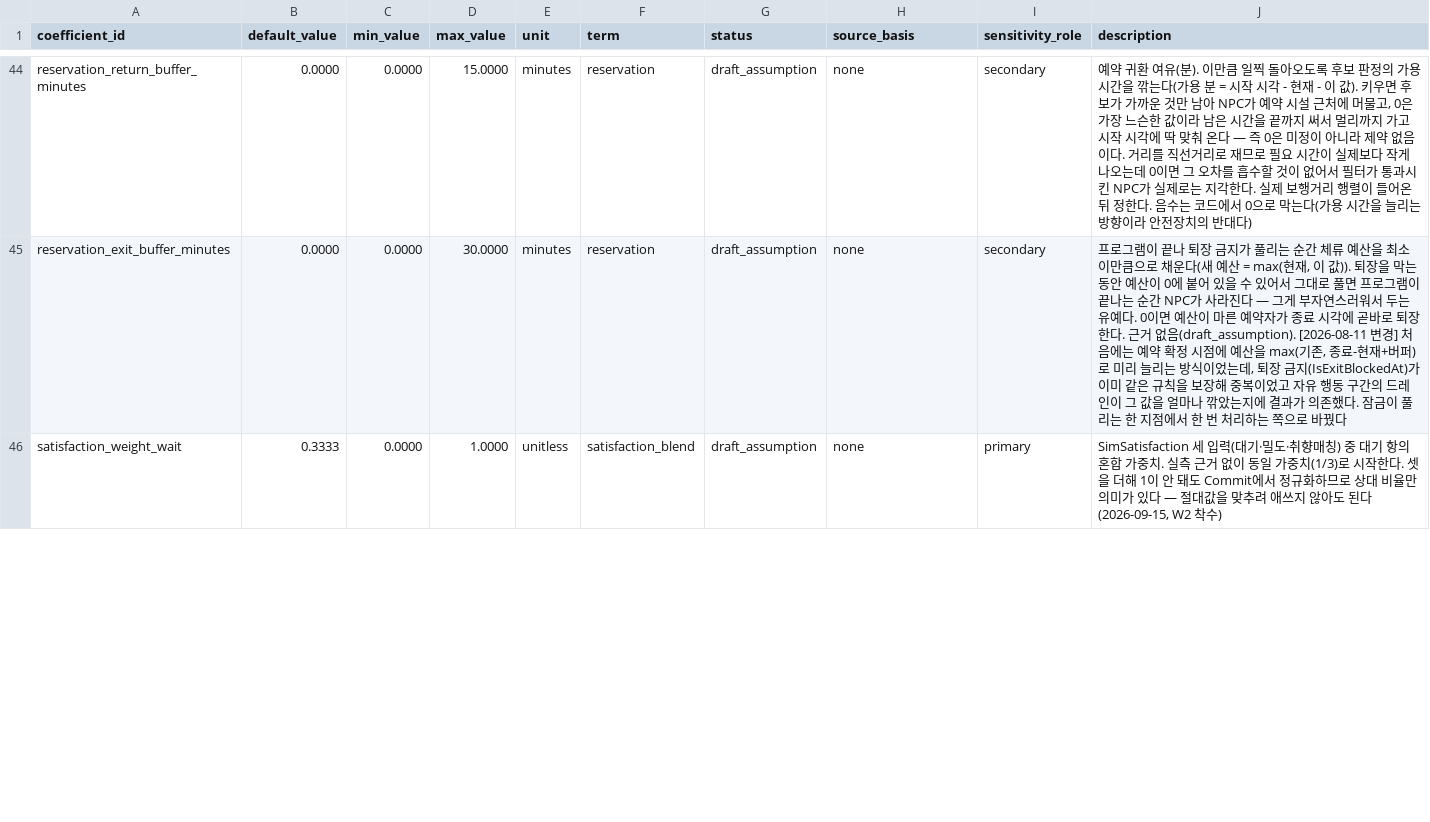
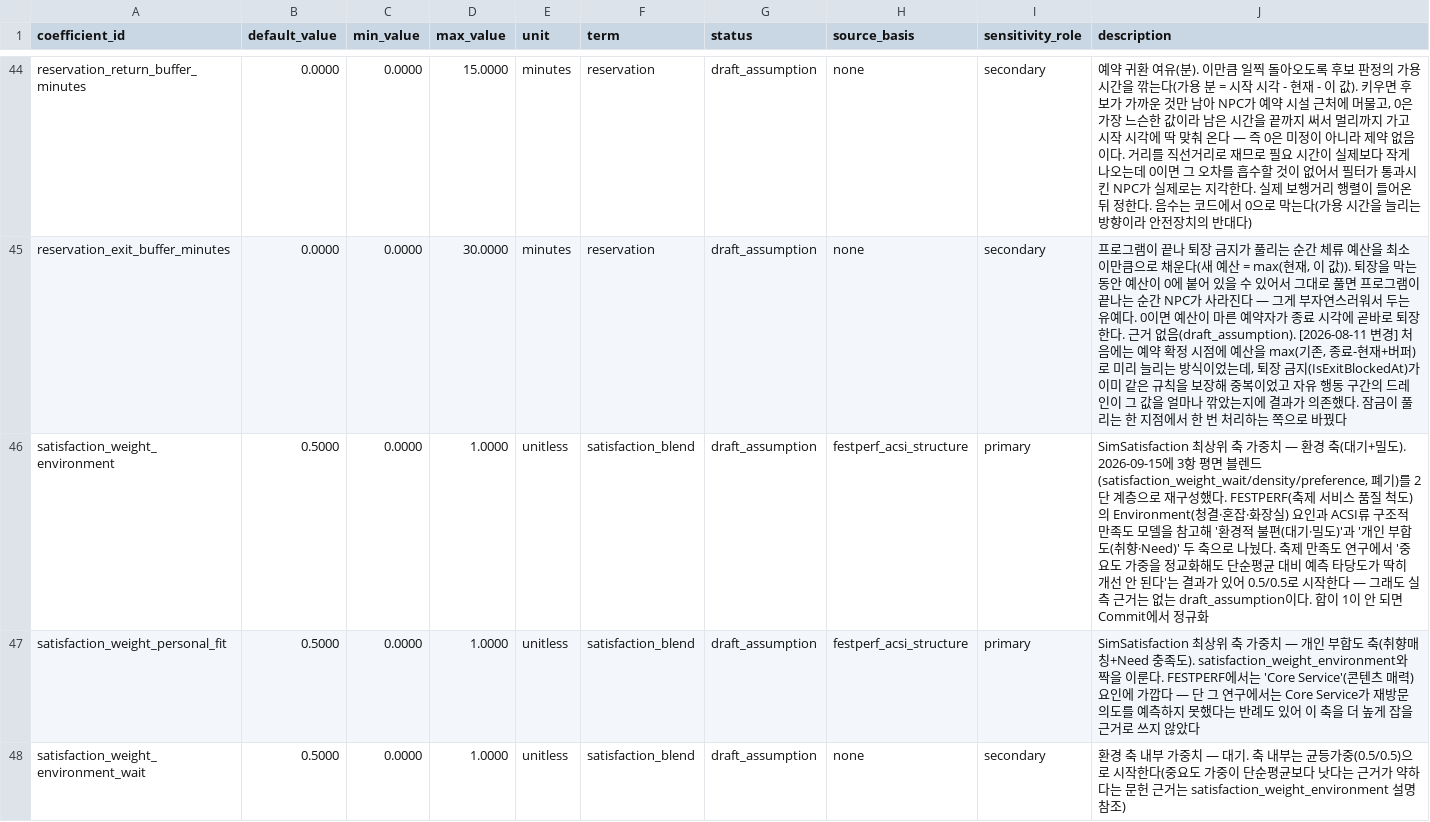
Before and after one commit to Mygarden797/FestaFiesta, a CSV file: data/derived/utility_coefficients_v0.csv, drawn as a sheet; only a part is shown, gaps mark what is left out; the diff covers the shown part only.

```diff
--- a/data/derived/utility_coefficients_v0.csv
+++ b/data/derived/utility_coefficients_v0.csv
@@ -45,2 +45,4 @@ reservation_return_buffer_minutes,0.0000,0.0000,15.0000,minutes,reservation,draf
 reservation_exit_buffer_minutes,0.0000,0.0000,30.0000,minutes,reservation,draft_assumption,none,secondary,"프로그램이 끝나 퇴장 금지가 풀리는 순간 체류 예산을 최소 이만큼으로 채운다(새 예산 = max(현재, 이 값)). 퇴장을 막는 동안 예산이 0에 붙어 있을 수 있어서 그대로 풀면 프로그램이 끝나는 순간 NPC가 사라진다 — 그게 부자연스러워서 두는 유예다. 0이면 예산이 마른 예약자가 종료 시각에 곧바로 퇴장한다. 근거 없음(draft_assumption). [2026-08-11 변경] 처음에는 예약 확정 시점에 예산을 max(기존, 종료-현재+버퍼)로 미리 늘리는 방식이었는데, 퇴장 금지(IsExitBlockedAt)가 이미 같은 규칙을 보장해 중복이었고 자유 행동 구간의 드레인이 그 값을 얼마나 깎았는지에 결과가 의존했다. 잠금이 풀리는 한 지점에서 한 번 처리하는 쪽으로 바꿨다"
-satisfaction_weight_wait,0.3333,0.0000,1.0000,unitless,satisfaction_blend,draft_assumption,none,primary,"SimSatisfaction 세 입력(대기·밀도·취향매칭) 중 대기 항의 혼합 가중치. 실측 근거 없이 동일 가중치(1/3)로 시작한다. 셋을 더해 1이 안 돼도 Commit에서 정규화하므로 상대 비율만 의미가 있다 — 절대값을 맞추려 애쓰지 않아도 된다(2026-09-15, W2 착수)"
+satisfaction_weight_environment,0.5000,0.0000,1.0000,unitless,satisfaction_blend,draft_assumption,festperf_acsi_structure,primary,"SimSatisfaction 최상위 축 가중치 — 환경 축(대기+밀도). 2026-09-15에 3항 평면 블렌드(satisfaction_weight_wait/density/preference, 폐기)를 2단 계층으로 재구성했다. FESTPERF(축제 서비스 품질 척도)의 Environment(청결·혼잡·화장실) 요인과 ACSI류 구조적 만족도 모델을 참고해 '환경적 불편(대기·밀도)'과 '개인 부합도(취향·Need)' 두 축으로 나눴다. 축제 만족도 연구에서 '중요도 가중을 정교화해도 단순평균 대비 예측 타당도가 딱히 개선 안 된다'는 결과가 있어 0.5/0.5로 시작한다 — 그래도 실측 근거는 없는 draft_assumption이다. 합이 1이 안 되면 Commit에서 정규화"
+satisfaction_weight_personal_fit,0.5000,0.0000,1.0000,unitless,satisfaction_blend,draft_assumption,festperf_acsi_structure,primary,"SimSatisfaction 최상위 축 가중치 — 개인 부합도 축(취향매칭+Need 충족도). satisfaction_weight_environment와 짝을 이룬다. FESTPERF에서는 'Core Service'(콘텐츠 매력) 요인에 가깝다 — 단 그 연구에서는 Core Service가 재방문 의도를 예측하지 못했다는 반례도 있어 이 축을 더 높게 잡을 근거로 쓰지 않았다"
+satisfaction_weight_environment_wait,0.5000,0.0000,1.0000,unitless,satisfaction_blend,draft_assumption,none,secondary,"환경 축 내부 가중치 — 대기. 축 내부는 균등가중(0.5/0.5)으로 시작한다(중요도 가중이 단순평균보다 낫다는 근거가 약하다는 문헌 근거는 satisfaction_weight_environment 설명 참조)"
```
Also changed, not shown: 1 added row and 8 edited cells elsewhere in this file, data/unreal/utility_coefficients_v0.csv, 9 other files.
